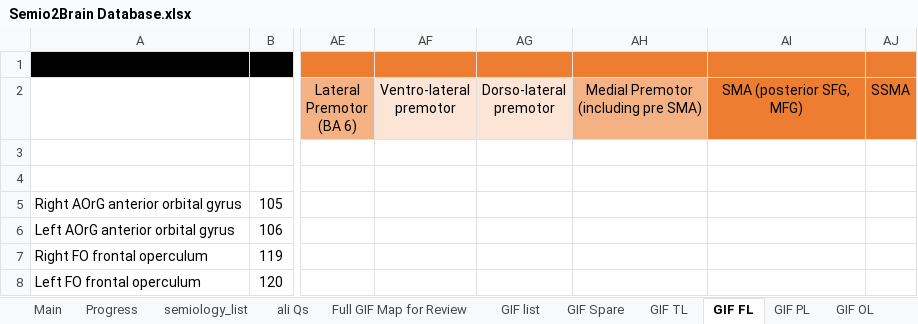
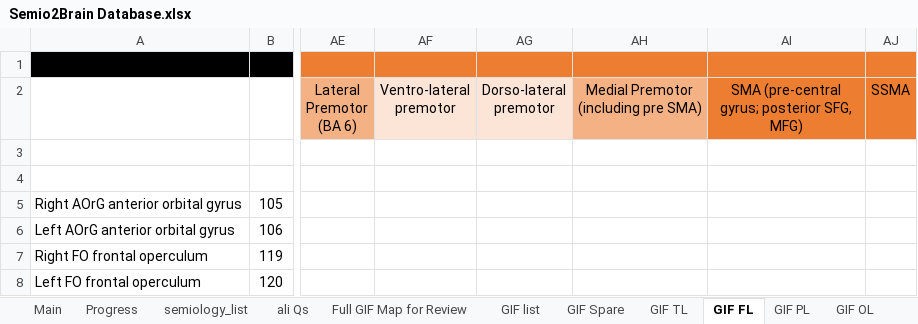
Before and after one commit to thenineteen/Semiology-Visualisation-Tool, an Excel workbook: resources/Semio2Brain Database.xlsx, sheet GIF FL, drawn as a sheet; only a part is shown, gaps mark what is left out; values as stored, in another font and other column widths than the file's, no borders; the diff names each change by its address in the sheet, - before the commit and + after, or states it on an @@ line.

Commit message:
database and mapping SMA name mismatch fixed SMA (pre-central gyrus; posterior SFG, MFG)

```diff
--- a/resources/Semio2Brain Database.xlsx (sheet GIF FL)
+++ b/resources/Semio2Brain Database.xlsx (sheet GIF FL)
-AI2: SMA (posterior SFG, MFG)
+AI2: SMA (pre-central gyrus; posterior SFG, MFG)
```
